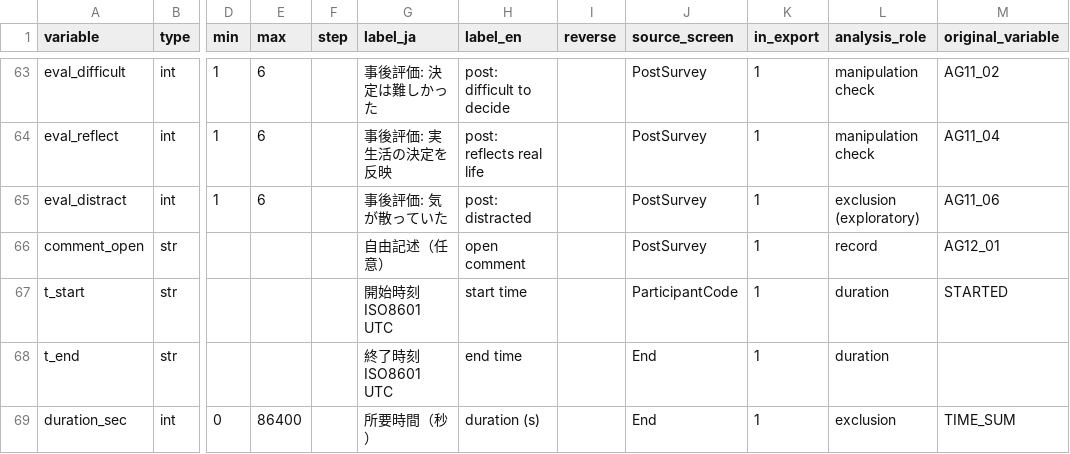
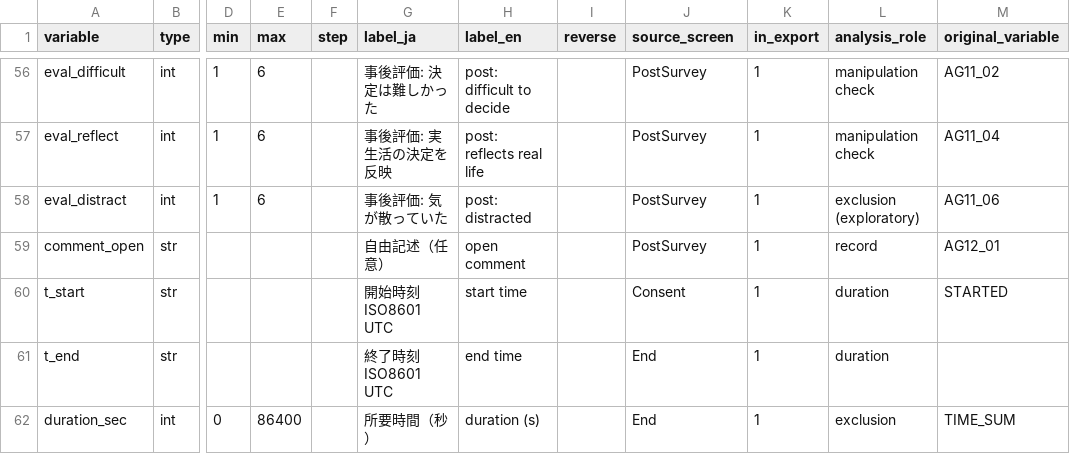
Before and after one commit to YamaTai0300/23rd222_altruism, a CSV file: a1-decision-study/analysis/codebook.csv, drawn as a sheet; only a part is shown, gaps mark what is left out; addresses are those after the commit; the diff covers the shown part only; the diff names each change by its address in the sheet, - before the commit and + after, or states it on an @@ line.

```diff
--- a/a1-decision-study/analysis/codebook.csv
+++ b/a1-decision-study/analysis/codebook.csv
-J60 (source_screen): ParticipantCode
+J60 (source_screen): Consent
```
Also changed, not shown: 2 added rows, 9 removed rows and 61 edited cells elsewhere in this file, a1-decision-study/docs/example_output_synthetic/descriptives.csv, a1-decision-study/docs/example_output_synthetic/model_coefficients.csv, 48 other files.
